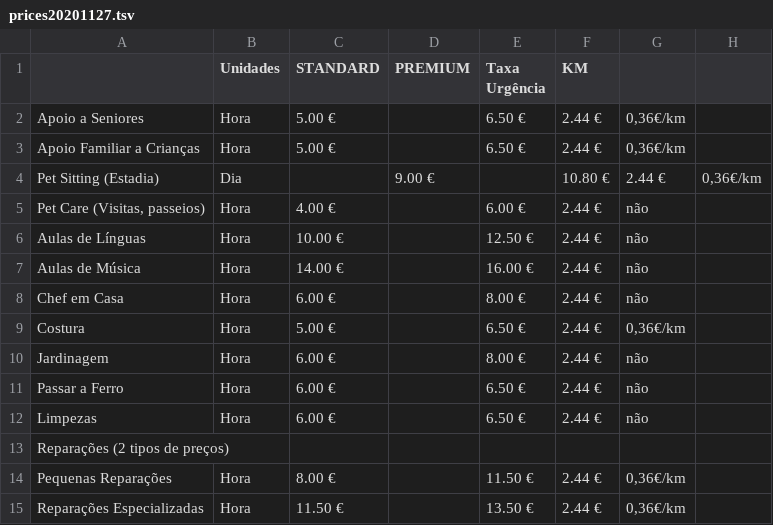
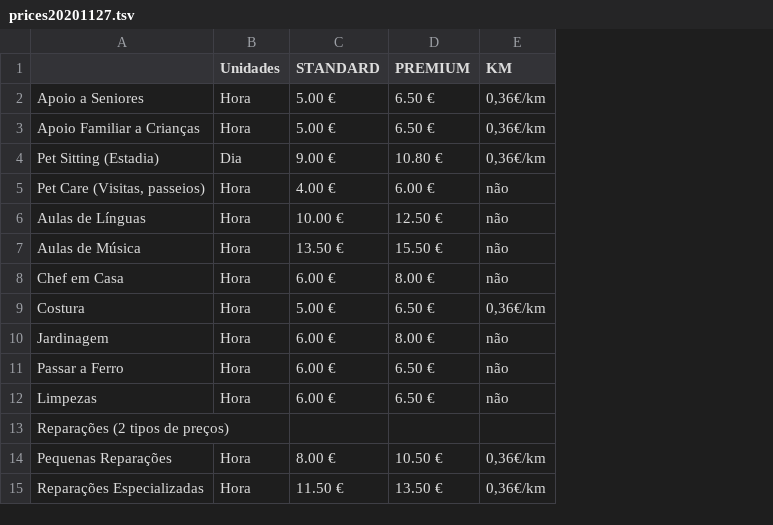
Before and after one commit to Gaspard-Bruno/gb-ui, a TSV file: src/components/utils/prices20201127.tsv, drawn as a sheet; removed rows and columns are numbered as before the commit, all else as after; the diff names each change by its address in the sheet, - before the commit and + after, or states it on an @@ line.

Commit message:
specialist price update

```diff
--- a/src/components/utils/prices20201127.tsv
+++ b/src/components/utils/prices20201127.tsv
-column E (Taxa Urgência), rows 2-15: 6.50 € | 6.50 € |  | 6.00 € | 12.50 € | 16.00 € | 8.00 € | 6.50 € | 8.00 € | 6.50 € | 6.50 € |  | 11.50 € | 13.50 €
-column F (KM), rows 2-15: 2.44 € | 2.44 € | 10.80 € | 2.44 € | 2.44 € | 2.44 € | 2.44 € | 2.44 € | 2.44 € | 2.44 € | 2.44 € |  | 2.44 € | 2.44 €
-column H, row 4: 0,36€/km
-E1: (empty)
+E1: KM
-D2:D3 (PREMIUM): (empty)
+D2:D3 (PREMIUM): 6.50 €
-C4 (STANDARD): (empty)
+C4 (STANDARD): 9.00 €
-D4 (PREMIUM): 9.00 €
+D4 (PREMIUM): 10.80 €
-E4 (KM): 2.44 €
+E4 (KM): 0,36€/km
-D5 (PREMIUM): (empty)
+D5 (PREMIUM): 6.00 €
-D6 (PREMIUM): (empty)
+D6 (PREMIUM): 12.50 €
-C7 (STANDARD): 14.00 €
+C7 (STANDARD): 13.50 €
-D7 (PREMIUM): (empty)
+D7 (PREMIUM): 15.50 €
-D8 (PREMIUM): (empty)
+D8 (PREMIUM): 8.00 €
-D9 (PREMIUM): (empty)
+D9 (PREMIUM): 6.50 €
-D10 (PREMIUM): (empty)
+D10 (PREMIUM): 8.00 €
-D11:D12 (PREMIUM): (empty)
+D11:D12 (PREMIUM): 6.50 €
-D14 (PREMIUM): (empty)
+D14 (PREMIUM): 10.50 €
-D15 (PREMIUM): (empty)
+D15 (PREMIUM): 13.50 €
```
Also changed, not shown: 2 other files.
